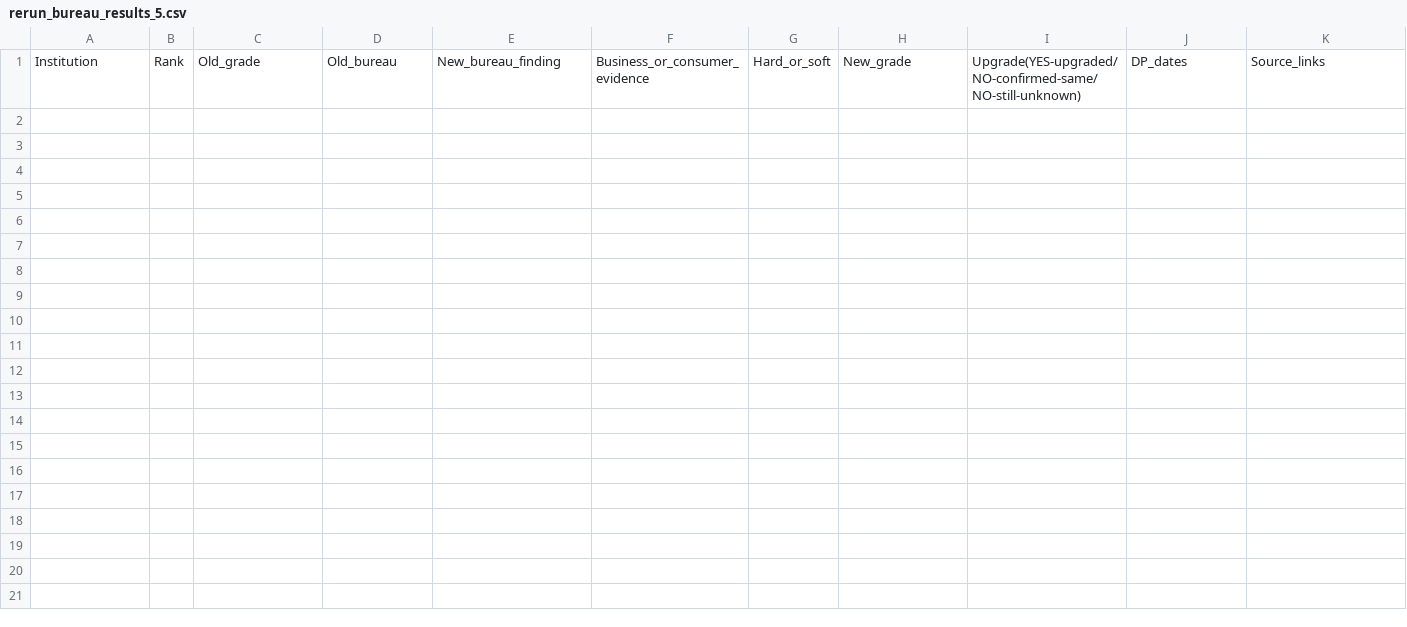
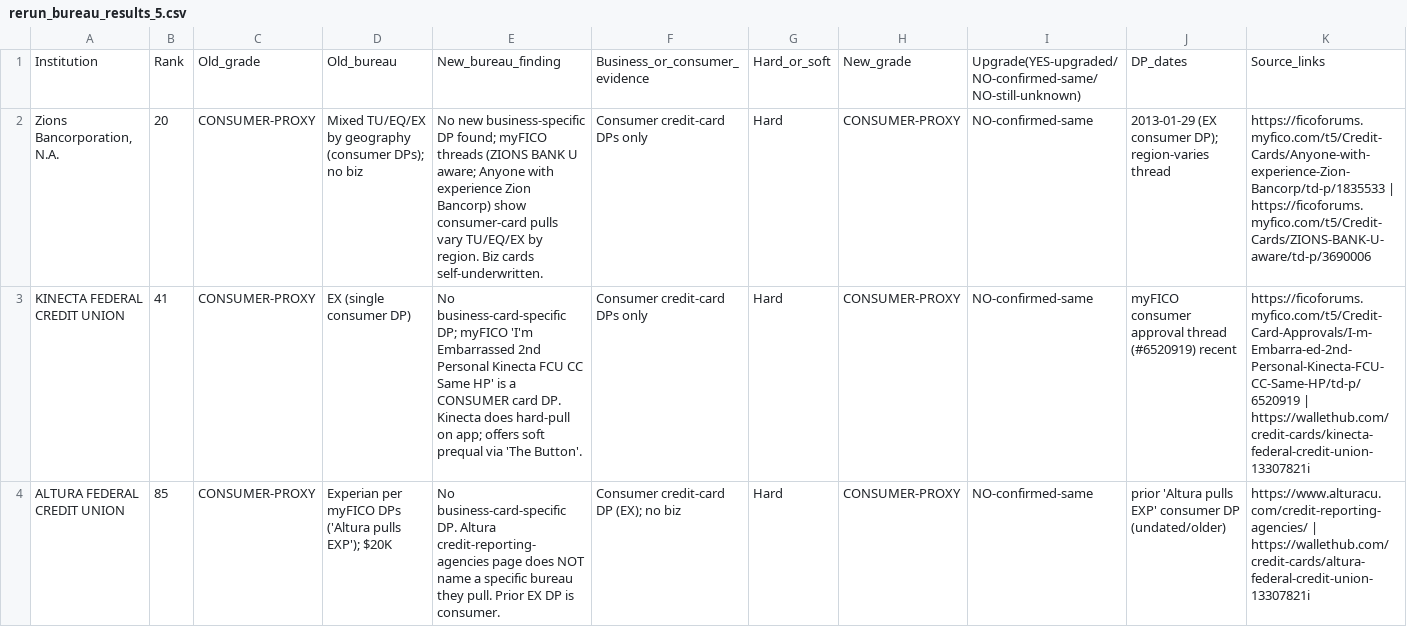
Before and after one commit to Awake999/awake, a CSV file: research/ibanknet/out/rerun_bureau_results_5.csv, drawn as a sheet; only a part is shown; rows hold the shown columns only; the diff covers the shown part only; the diff names each change by its address in the sheet, - before the commit and + after, or states it on an @@ line.

```diff
--- a/research/ibanknet/out/rerun_bureau_results_5.csv
+++ b/research/ibanknet/out/rerun_bureau_results_5.csv
+row 2: Zions Bancorporation, N.A. | 20 | CONSUMER-PROXY | Mixed TU/EQ/EX by geography (consumer DPs); no biz | No new business-specific DP found; myFICO threads (ZIONS BANK U aware; Anyone with experience Zion Bancorp) show consumer-card pulls vary TU/EQ/EX by region. Biz cards self-underwritten. | Consumer credit-card DPs only | Hard | CONSUMER-PROXY | NO-confirmed-same | 2013-01-29 (EX consumer DP); region-varies thread | https://ficoforums.myfico.com/t5/Credit-Cards/Anyone-with-experience-Zion-Bancorp/td-p/1835533 | https://ficoforums.myfico.com/t5/Credit-Cards/ZIONS-BANK-U-aware/td-p/3690006
+row 3: KINECTA FEDERAL CREDIT UNION | 41 | CONSUMER-PROXY | EX (single consumer DP) | No business-card-specific DP; myFICO 'I'm Embarrassed 2nd Personal Kinecta FCU CC Same HP' is a CONSUMER card DP. Kinecta does hard-pull on app; offers soft prequal via 'The Button'. | Consumer credit-card DPs only | Hard | CONSUMER-PROXY | NO-confirmed-same | myFICO consumer approval thread (#6520919) recent | https://ficoforums.myfico.com/t5/Credit-Card-Approvals/I-m-Embarra-ed-2nd-Personal-Kinecta-FCU-CC-Same-HP/td-p/6520919 | https://wallethub.com/credit-cards/kinecta-federal-credit-union-13307821i
+row 4: ALTURA FEDERAL CREDIT UNION | 85 | CONSUMER-PROXY | Experian per myFICO DPs ('Altura pulls EXP'); $20K | No business-card-specific DP. Altura credit-reporting-agencies page does NOT name a specific bureau they pull. Prior EX DP is consumer. | Consumer credit-card DP (EX); no biz | Hard | CONSUMER-PROXY | NO-confirmed-same | prior 'Altura pulls EXP' consumer DP (undated/older) | https://www.alturacu.com/credit-reporting-agencies/ | https://wallethub.com/credit-cards/altura-federal-credit-union-13307821i
```
Also changed, not shown: 2 added rows elsewhere in this file, 4 other files.
